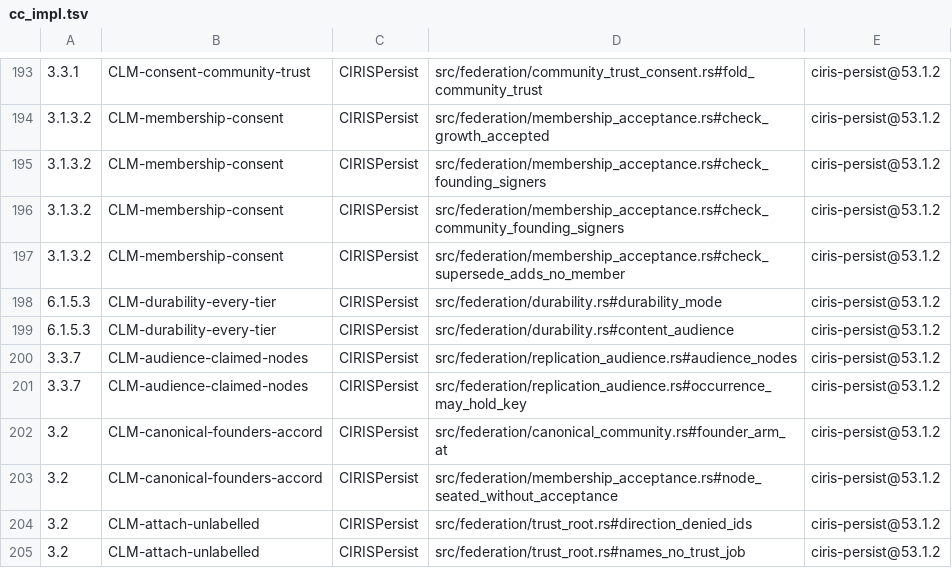
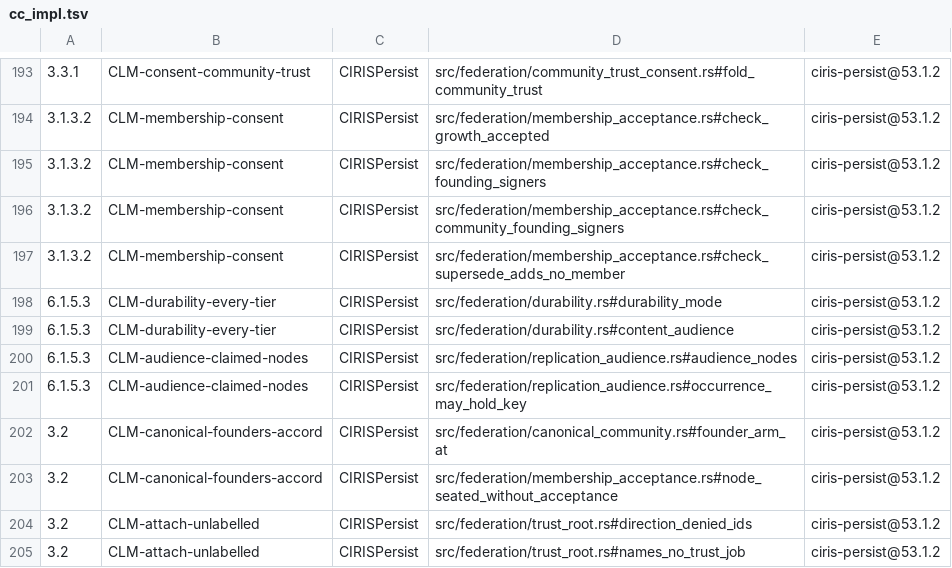
Before and after one commit to CIRISAI/CIRISPersist, a TSV file: evidence/cc_impl.tsv, drawn as a sheet; only a part is shown, gaps mark what is left out; the diff names each change by its address in the sheet, - before the commit and + after, or states it on an @@ line.

```diff
--- a/evidence/cc_impl.tsv
+++ b/evidence/cc_impl.tsv
-A200:A201: 3.3.7
+A200:A201: 6.1.5.3
```
Also changed, not shown: 12 other files.
